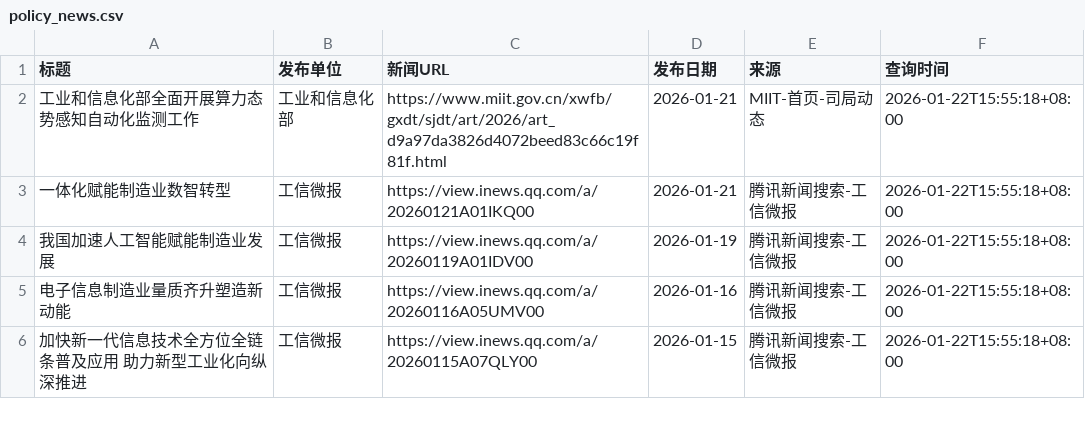
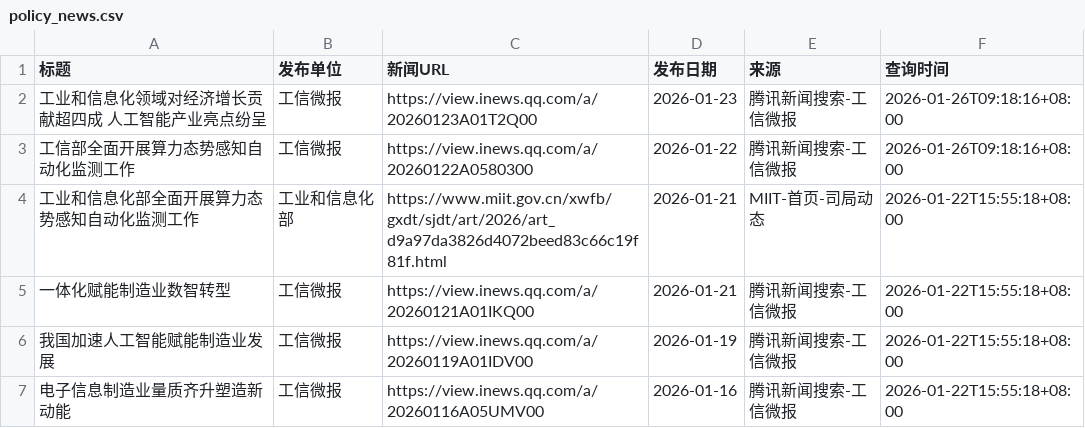
Before and after one commit to guluor-w/Automated-news-scraping, a CSV file: docs/data/policy_news.csv, drawn as a sheet; only a part is shown; the shorter side is filled out with more unchanged rows; the diff names each change by its address in the sheet, - before the commit and + after, or states it on an @@ line.

```diff
--- a/docs/data/policy_news.csv
+++ b/docs/data/policy_news.csv
+row 2: 工业和信息化领域对经济增长贡献超四成 人工智能产业亮点纷呈 | 工信微报 | https://view.inews.qq.com/a/20260123A01T2Q00 | 2026-01-23 | 腾讯新闻搜索-工信微报 | 2026-01-26T09:18:16+08:00
+row 3: 工信部全面开展算力态势感知自动化监测工作 | 工信微报 | https://view.inews.qq.com/a/20260122A0580300 | 2026-01-22 | 腾讯新闻搜索-工信微报 | 2026-01-26T09:18:16+08:00
```
Also changed, not shown: 2 other files.
